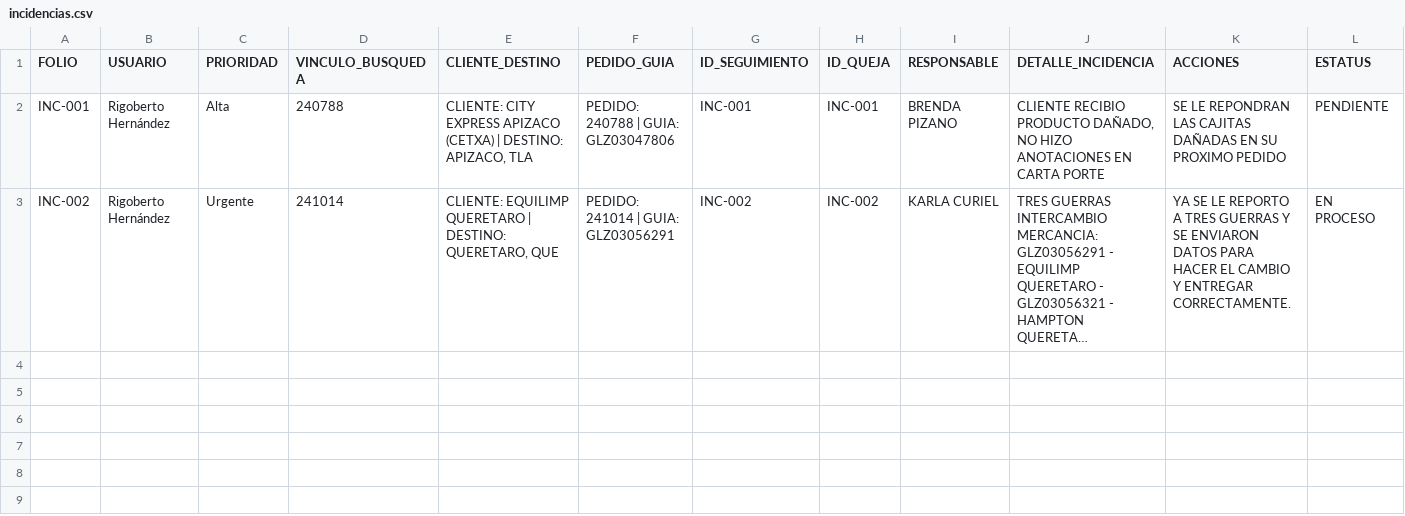
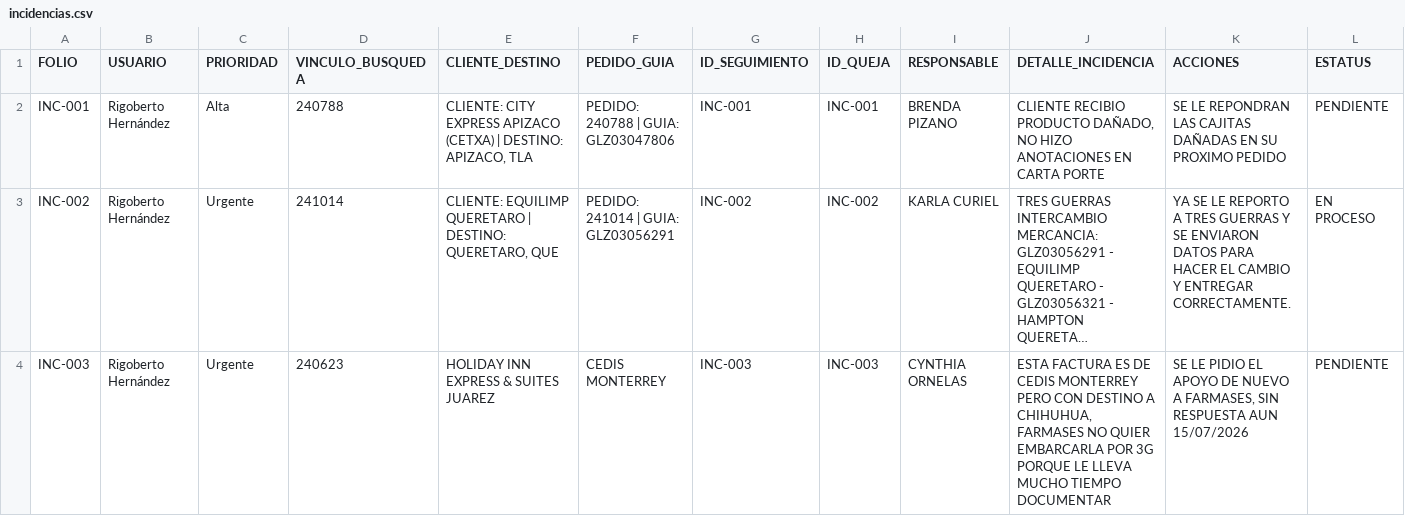
Before and after one commit to RH2026/nexion, a CSV file: incidencias.csv, drawn as a sheet; long unchanged cells end in …; the diff names each change by its address in the sheet, - before the commit and + after, or states it on an @@ line.

Commit message:
Actualización de incidencias 2026-07-16 00:18

```diff
--- a/incidencias.csv
+++ b/incidencias.csv
+row 4: INC-003 | Rigoberto Hernández | Urgente | 240623 | HOLIDAY INN EXPRESS & SUITES JUAREZ | CEDIS MONTERREY | INC-003 | INC-003 | CYNTHIA ORNELAS | ESTA FACTURA ES DE CEDIS MONTERREY PERO CON DESTINO A CHIHUHUA, FARMASES NO QUIER EMBARCARLA POR 3G PORQUE LE LLEVA MUCHO TIEMPO DOCUMENTAR | SE LE PIDIO EL APOYO DE NUEVO A FARMASES, SIN RESPUESTA AUN 15/07/2026 | PENDIENTE
```
